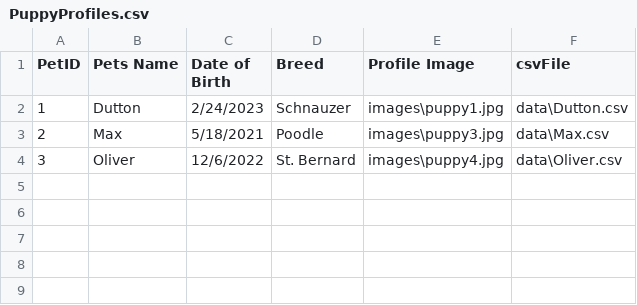
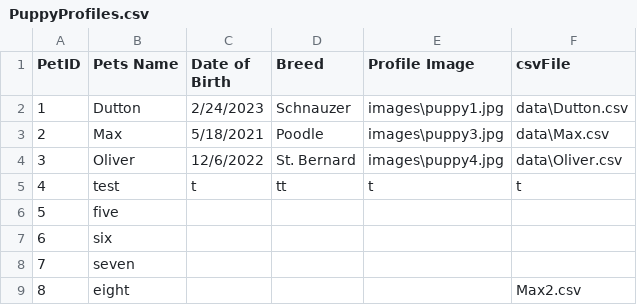
Before and after one commit to BeanCheeseTaco/PuppyProject_HCI584, a CSV file: data/PuppyProfiles.csv, drawn as a sheet.

```diff
--- a/data/PuppyProfiles.csv
+++ b/data/PuppyProfiles.csv
@@ -4 +4,6 @@ PetID,Pets Name,Date of Birth,Breed,Profile Image,csvFile
 3,Oliver,12/6/2022,St. Bernard,images\puppy4.jpg,data\Oliver.csv
+4,test,t,tt,t,t
+5,five,,,,
+6,six,,,,
+7,seven,,,,
+8,eight,,,,Max2.csv
```
Also changed, not shown: 3 other files.
